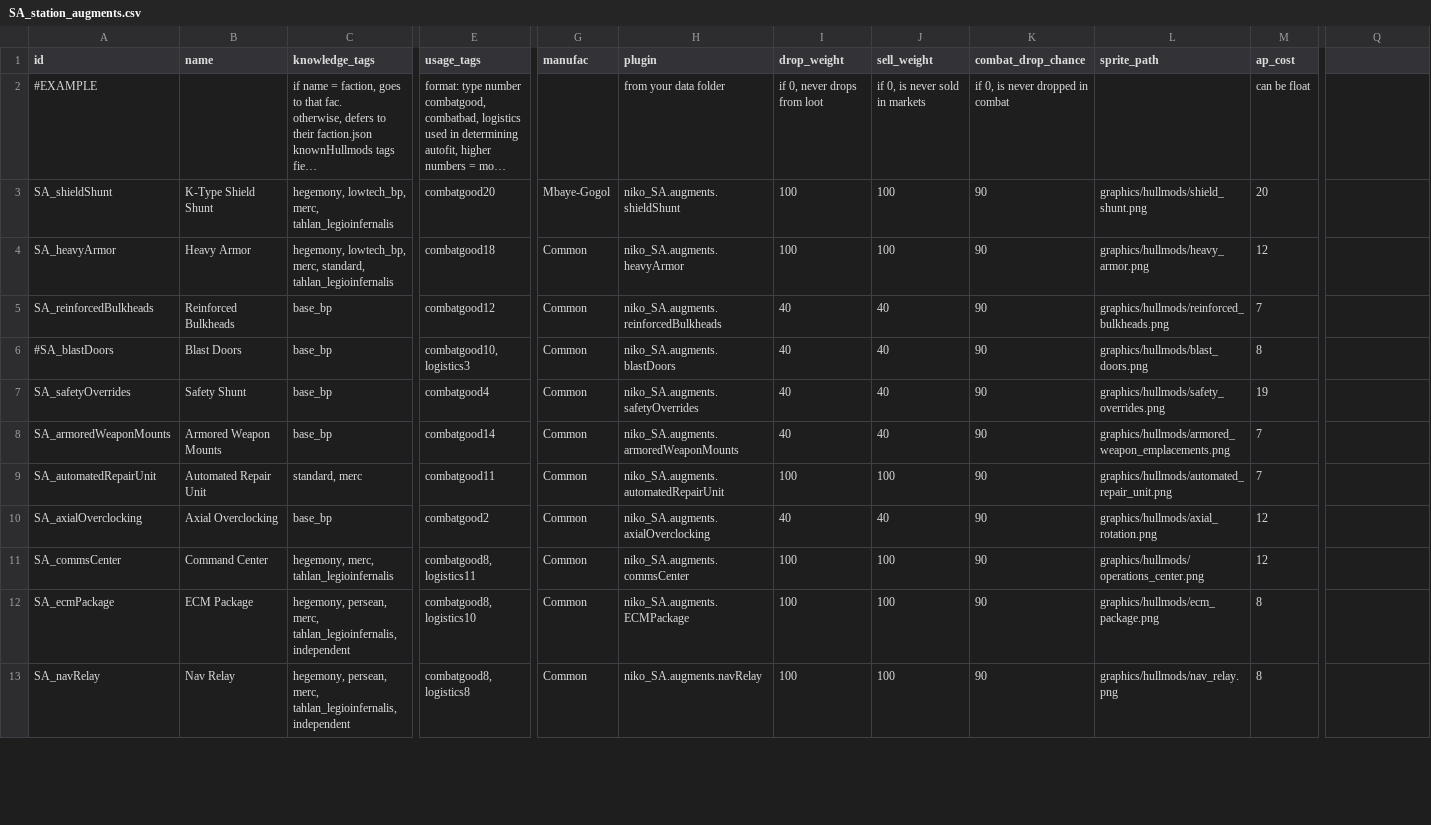
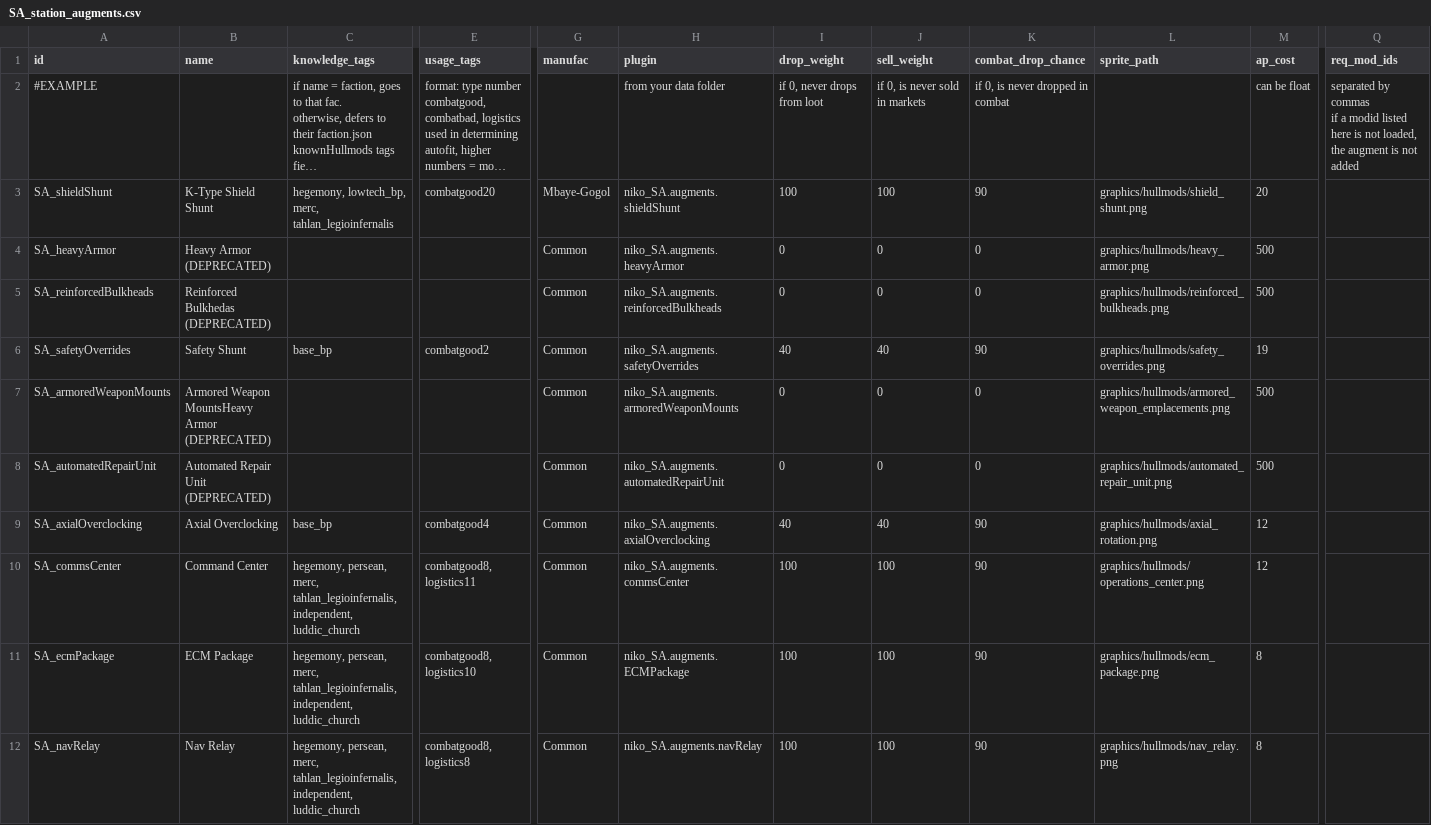
Before and after one commit to nikothedude/Station-Augments, a CSV file: data/campaign/SA_station_augments.csv, drawn as a sheet; only a part is shown, gaps mark what is left out; long unchanged cells end in …; removed rows and columns are numbered as before the commit, all else as after; rows hold the shown columns only; ↵ is a line break in a cell; the diff covers the shown part only; the diff names each change by its address in the sheet, - before the commit and + after, or states it on an @@ line.

```diff
--- a/data/campaign/SA_station_augments.csv
+++ b/data/campaign/SA_station_augments.csv
-Q1: (empty)
+Q1: req_mod_ids
-Q2 (req_mod_ids): (empty)
+Q2 (req_mod_ids): separated by commas ↵ if a modid listed here is not loaded, the augment is not added
-B4 (name): Heavy Armor
+B4 (name): Heavy Armor (DEPRECATED)
-C4 (knowledge_tags): hegemony, lowtech_bp, merc, standard, tahlan_legioinfernalis
+C4 (knowledge_tags): (empty)
-E4 (usage_tags): combatgood18
+E4 (usage_tags): (empty)
-I4 (drop_weight): 100
+I4 (drop_weight): 0
-J4 (sell_weight): 100
+J4 (sell_weight): 0
-K4:K5 (combat_drop_chance): 90
+K4:K5 (combat_drop_chance): 0
-M4 (ap_cost): 12
+M4 (ap_cost): 500
-B5 (name): Reinforced Bulkheads
+B5 (name): Reinforced Bulkhedas (DEPRECATED)
-C5 (knowledge_tags): base_bp
+C5 (knowledge_tags): (empty)
-E5 (usage_tags): combatgood12
+E5 (usage_tags): (empty)
-I5 (drop_weight): 40
+I5 (drop_weight): 0
-J5 (sell_weight): 40
+J5 (sell_weight): 0
-M5 (ap_cost): 7
+M5 (ap_cost): 500
-row 6: #SA_blastDoors | Blast Doors | base_bp | combatgood10, logistics3 | Common | niko_SA.augments.blastDoors | 40 | 40 | 90 | graphics/hullmods/blast_doors.png | 8
-E6 (usage_tags): combatgood4
+E6 (usage_tags): combatgood2
-B7 (name): Armored Weapon Mounts
+B7 (name): Armored Weapon MountsHeavy Armor (DEPRECATED)
-C7 (knowledge_tags): base_bp
+C7 (knowledge_tags): (empty)
-E7 (usage_tags): combatgood14
+E7 (usage_tags): (empty)
-I7 (drop_weight): 40
+I7 (drop_weight): 0
-J7 (sell_weight): 40
+J7 (sell_weight): 0
-K7:K8 (combat_drop_chance): 90
+K7:K8 (combat_drop_chance): 0
-M7:M8 (ap_cost): 7
+M7:M8 (ap_cost): 500
-B8 (name): Automated Repair Unit
+B8 (name): Automated Repair Unit (DEPRECATED)
-C8 (knowledge_tags): standard, merc
+C8 (knowledge_tags): (empty)
-E8 (usage_tags): combatgood11
+E8 (usage_tags): (empty)
-I8 (drop_weight): 100
+I8 (drop_weight): 0
-J8 (sell_weight): 100
+J8 (sell_weight): 0
-E9 (usage_tags): combatgood2
+E9 (usage_tags): combatgood4
-C10 (knowledge_tags): hegemony, merc, tahlan_legioinfernalis
+C10 (knowledge_tags): hegemony, persean, merc, tahlan_legioinfernalis, independent, luddic_church
-C11:C12 (knowledge_tags): …merc, tahlan_legioinfernalis, independent
+C11:C12 (knowledge_tags): …merc, tahlan_legioinfernalis, independent, luddic_church
```
Also changed, not shown: 8 added rows and 52 edited cells elsewhere in this file, 18 other files.
